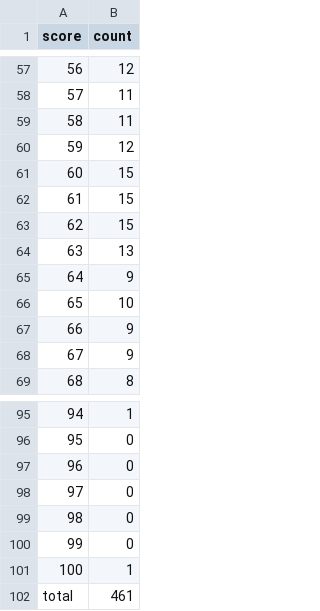
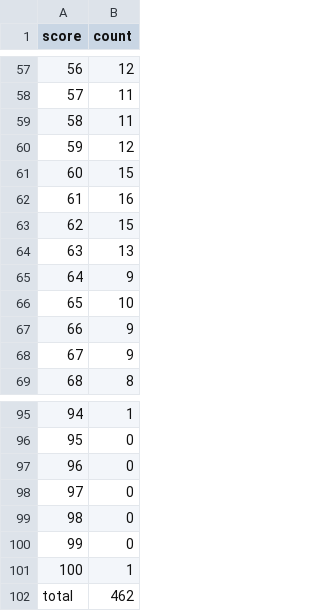
Before and after one commit to hashsea-art/hashsea-art.github.io, a CSV file: data/metadata/score_frequency.csv, drawn as a sheet; only a part is shown, gaps mark what is left out.

```diff
--- a/data/metadata/score_frequency.csv
+++ b/data/metadata/score_frequency.csv
@@ -61,3 +61,3 @@
 60,15
-61,15
+61,16
 62,15
@@ -101,2 +101,2 @@
 100,1
-total,461
+total,462
```
Also changed, not shown: data/metadata/films_alphabetical.csv, data/movies.csv, 3 other files.
